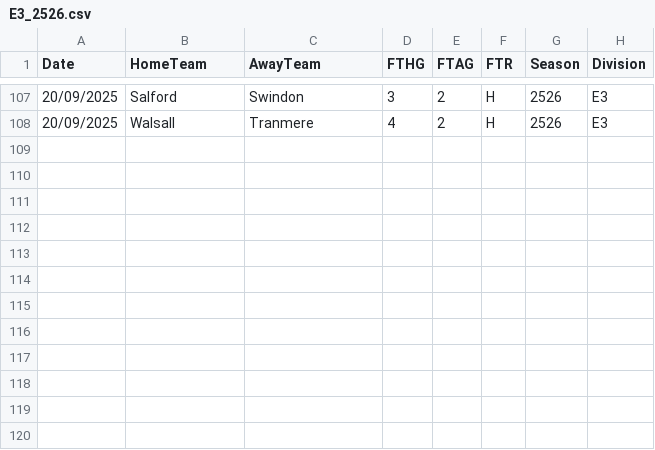
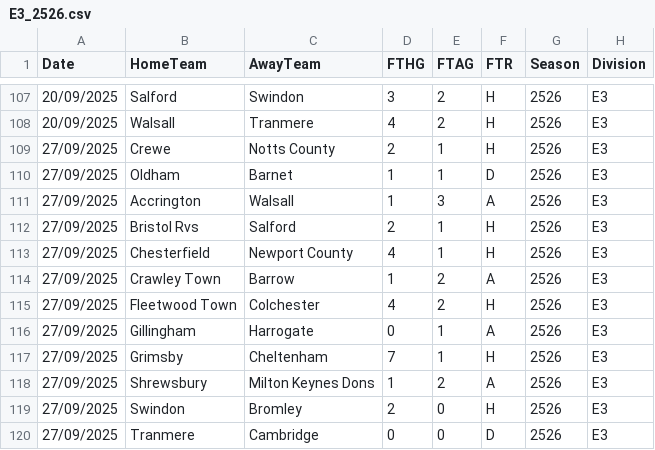
Before and after one commit to hippoguynil/elo, a CSV file: data/E3/E3_2526.csv, drawn as a sheet; only a part is shown, gaps mark what is left out; the diff names each change by its address in the sheet, - before the commit and + after, or states it on an @@ line.

```diff
--- a/data/E3/E3_2526.csv
+++ b/data/E3/E3_2526.csv
+row 109: 27/09/2025 | Crewe | Notts County | 2 | 1 | H | 2526 | E3
+row 110: 27/09/2025 | Oldham | Barnet | 1 | 1 | D | 2526 | E3
+row 111: 27/09/2025 | Accrington | Walsall | 1 | 3 | A | 2526 | E3
+row 112: 27/09/2025 | Bristol Rvs | Salford | 2 | 1 | H | 2526 | E3
+row 113: 27/09/2025 | Chesterfield | Newport County | 4 | 1 | H | 2526 | E3
+row 114: 27/09/2025 | Crawley Town | Barrow | 1 | 2 | A | 2526 | E3
+row 115: 27/09/2025 | Fleetwood Town | Colchester | 4 | 2 | H | 2526 | E3
+row 116: 27/09/2025 | Gillingham | Harrogate | 0 | 1 | A | 2526 | E3
+row 117: 27/09/2025 | Grimsby | Cheltenham | 7 | 1 | H | 2526 | E3
+row 118: 27/09/2025 | Shrewsbury | Milton Keynes Dons | 1 | 2 | A | 2526 | E3
+row 119: 27/09/2025 | Swindon | Bromley | 2 | 0 | H | 2526 | E3
+row 120: 27/09/2025 | Tranmere | Cambridge | 0 | 0 | D | 2526 | E3
```
Also changed, not shown: data/E0/E0_2526.csv, data/E1/E1_2526.csv, 6 other files.
